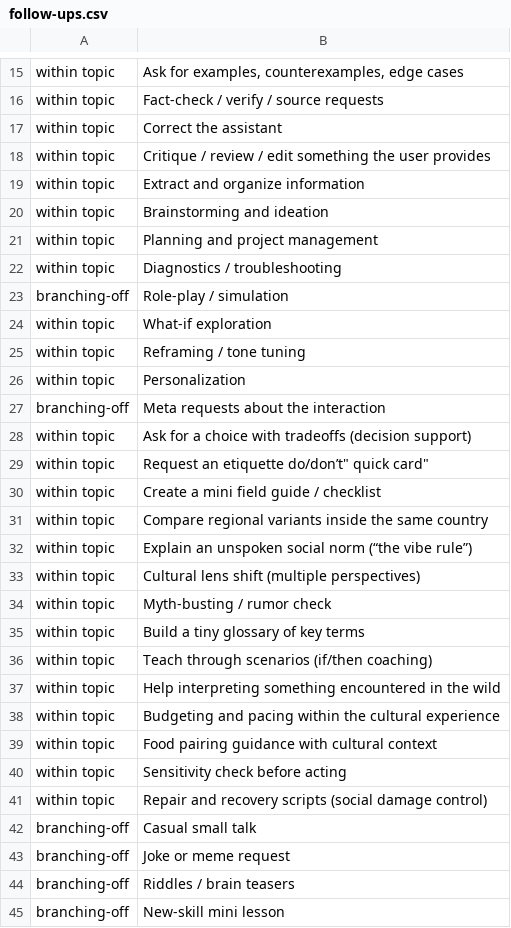
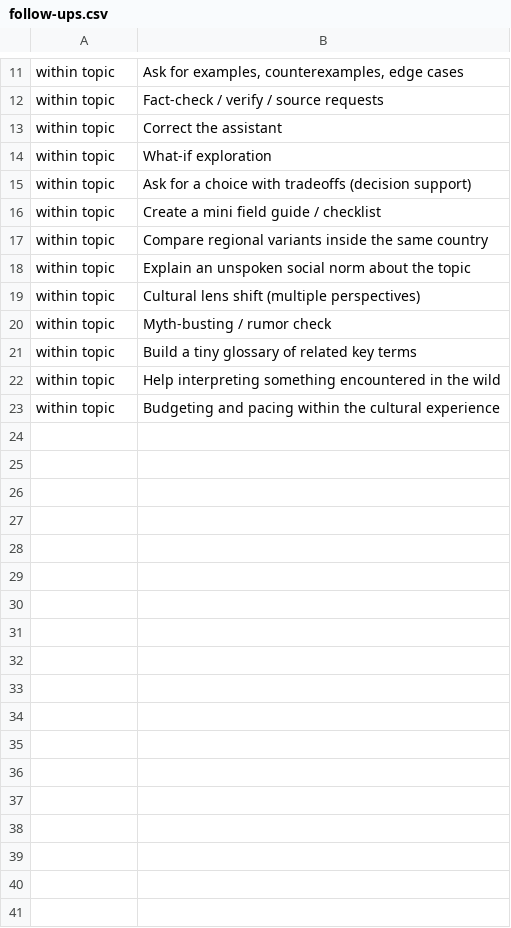
Before and after one commit to holylovenia/SparkMe, a CSV file: data/data/follow-ups.csv, drawn as a sheet; only a part is shown, gaps mark what is left out; the diff covers the shown part only.

```diff
--- a/data/data/follow-ups.csv
+++ b/data/data/follow-ups.csv
@@ -17,29 +13,11 @@ within topic,"Fact-check / verify / source requests"
 within topic,"Correct the assistant"
-within topic,"Critique / review / edit something the user provides"
-within topic,"Extract and organize information"
-within topic,"Brainstorming and ideation"
-within topic,"Planning and project management"
-within topic,"Diagnostics / troubleshooting"
-branching-off,"Role-play / simulation"
 within topic,"What-if exploration"
-within topic,"Reframing / tone tuning"
-within topic,"Personalization"
-branching-off,"Meta requests about the interaction"
 within topic,"Ask for a choice with tradeoffs (decision support)"
-within topic,"Request an etiquette "do/don’t" quick card"
 within topic,"Create a mini field guide / checklist"
 within topic,"Compare regional variants inside the same country"
-within topic,"Explain an unspoken social norm (“the vibe rule”)"
+within topic,"Explain an unspoken social norm about the topic"
 within topic,"Cultural lens shift (multiple perspectives)"
 within topic,"Myth-busting / rumor check"
-within topic,"Build a tiny glossary of key terms"
-within topic,"Teach through scenarios (if/then coaching)"
+within topic,"Build a tiny glossary of related key terms"
 within topic,"Help interpreting something encountered in the wild"
 within topic,"Budgeting and pacing within the cultural experience"
-within topic,"Food pairing guidance with cultural context"
-within topic,"Sensitivity check before acting"
-within topic,"Repair and recovery scripts (social damage control)"
-branching-off,"Casual small talk"
-branching-off,"Joke or meme request"
-branching-off,"Riddles / brain teasers"
-branching-off,"New-skill mini lesson"
```
Also changed, not shown: 32 removed rows elsewhere in this file, 4 other files.
